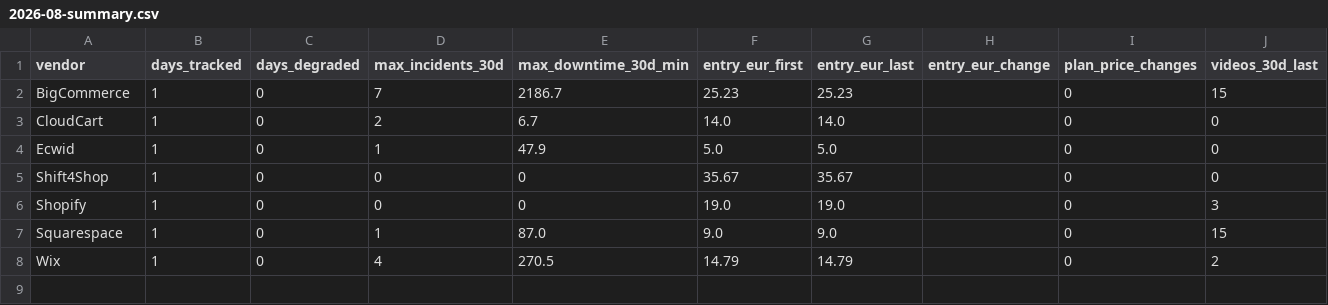
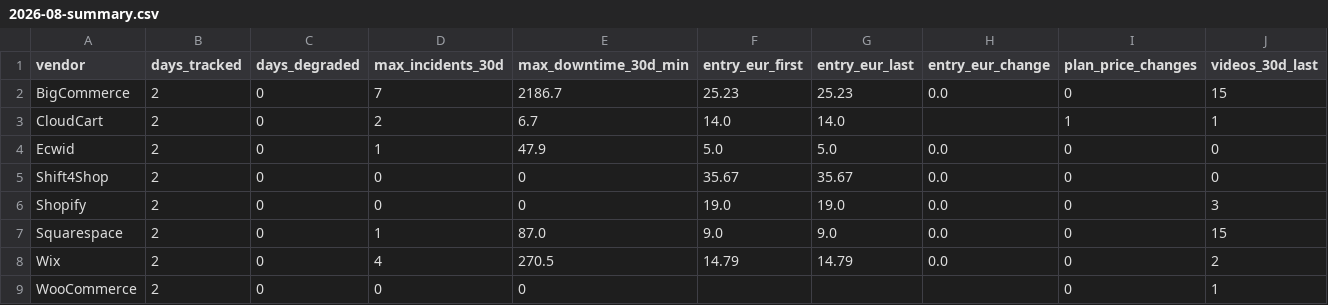
Before and after one commit to Emo-999/ecommerce-intelligence, a CSV file: exports/2026-08-summary.csv, drawn as a sheet.

```diff
--- a/exports/2026-08-summary.csv
+++ b/exports/2026-08-summary.csv
@@ -1,8 +1,9 @@
 vendor,days_tracked,days_degraded,max_incidents_30d,max_downtime_30d_min,entry_eur_first,entry_eur_last,entry_eur_change,plan_price_changes,videos_30d_last
-BigCommerce,1,0,7,2186.7,25.23,25.23,,0,15
-CloudCart,1,0,2,6.7,14.0,14.0,,0,0
-Ecwid,1,0,1,47.9,5.0,5.0,,0,0
-Shift4Shop,1,0,0,0,35.67,35.67,,0,0
-Shopify,1,0,0,0,19.0,19.0,,0,3
-Squarespace,1,0,1,87.0,9.0,9.0,,0,15
-Wix,1,0,4,270.5,14.79,14.79,,0,2
+BigCommerce,2,0,7,2186.7,25.23,25.23,0.0,0,15
+CloudCart,2,0,2,6.7,14.0,14.0,,1,1
+Ecwid,2,0,1,47.9,5.0,5.0,0.0,0,0
+Shift4Shop,2,0,0,0,35.67,35.67,0.0,0,0
+Shopify,2,0,0,0,19.0,19.0,0.0,0,3
+Squarespace,2,0,1,87.0,9.0,9.0,0.0,0,15
+Wix,2,0,4,270.5,14.79,14.79,0.0,0,2
+WooCommerce,2,0,0,0,,,,0,1
```
Also changed, not shown: exports/2026-08-daily.csv, 10 other files.
